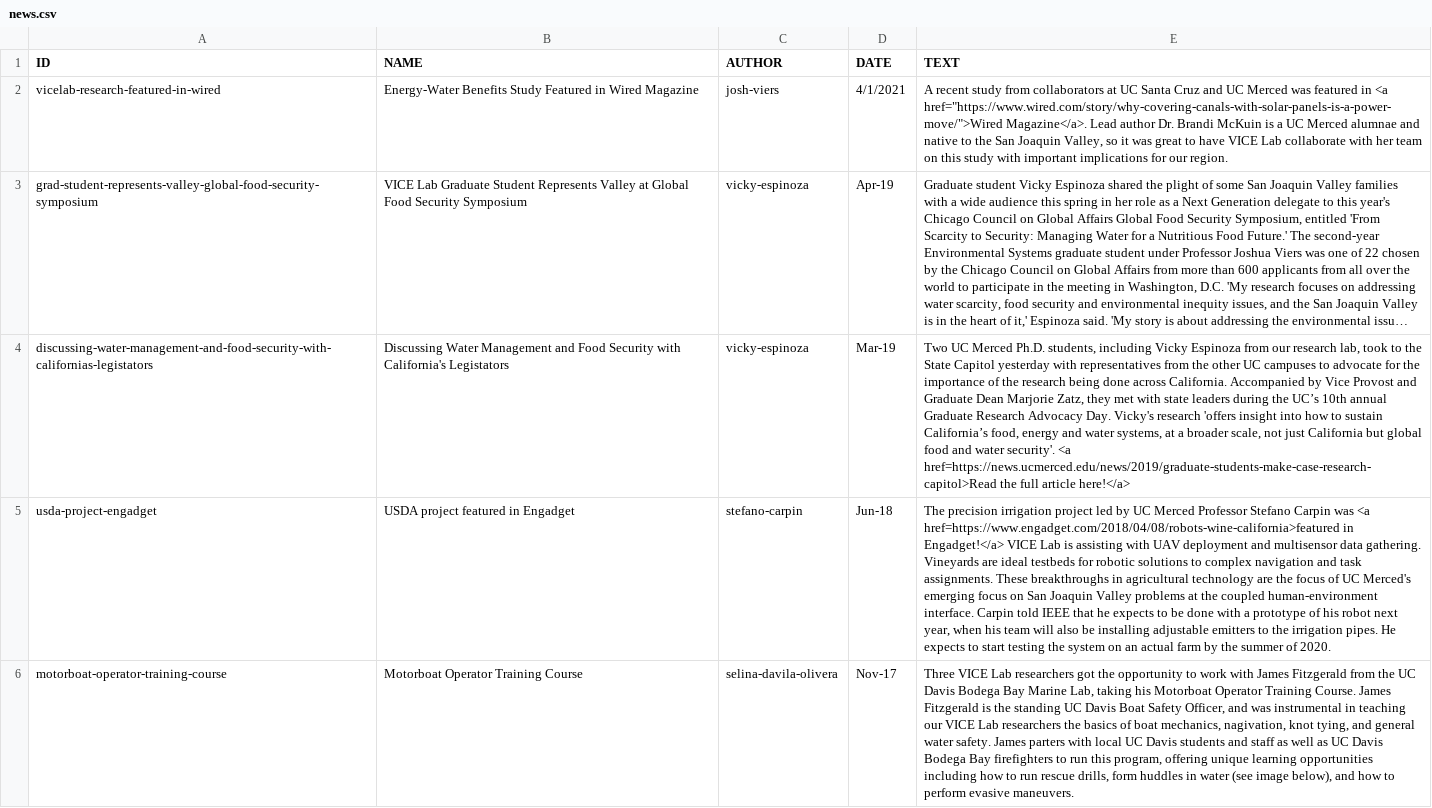
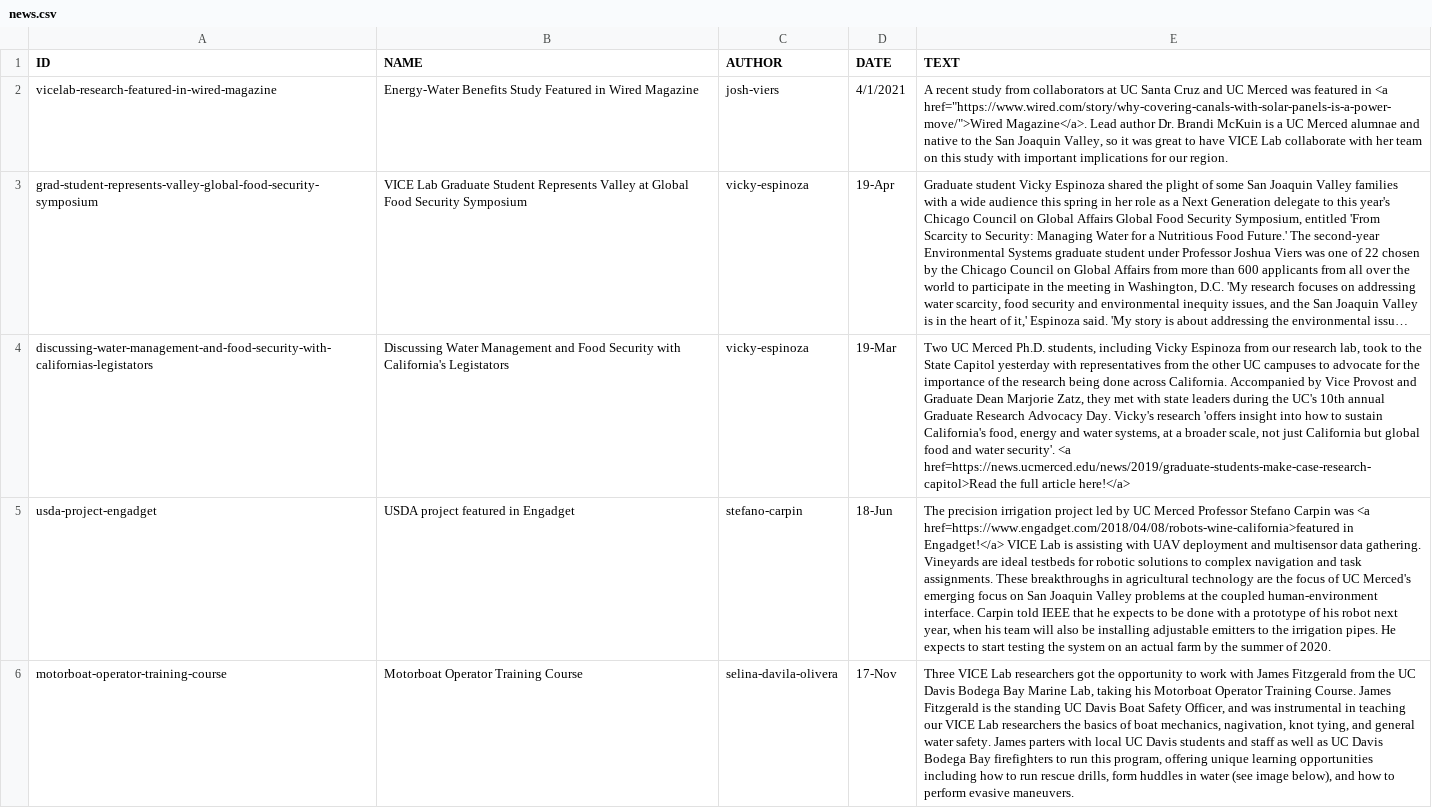
Before and after one commit to vicelab/vicelab.github.io, a CSV file: news.csv, drawn as a sheet; only a part is shown; long unchanged cells end in …; the diff covers the shown part only; the diff names each change by its address in the sheet, - before the commit and + after, or states it on an @@ line.

```diff
--- a/news.csv
+++ b/news.csv
-A2 (ID): vicelab-research-featured-in-wired
+A2 (ID): vicelab-research-featured-in-wired-magazine
-D3 (DATE): Apr-19
+D3 (DATE): 19-Apr
-D4 (DATE): Mar-19
+D4 (DATE): 19-Mar
-E4 (TEXT): …during the UC’s 10th annual Graduate Research Advocacy Day. Vicky's research 'offers insight into how to sustain California’s food, energy…
+E4 (TEXT): …during the UC's 10th annual Graduate Research Advocacy Day. Vicky's research 'offers insight into how to sustain California's food, energy…
-D5 (DATE): Jun-18
+D5 (DATE): 18-Jun
-D6 (DATE): Nov-17
+D6 (DATE): 17-Nov
```
Also changed, not shown: 12 edited cells elsewhere in this file, publications.csv, 1 other file.
